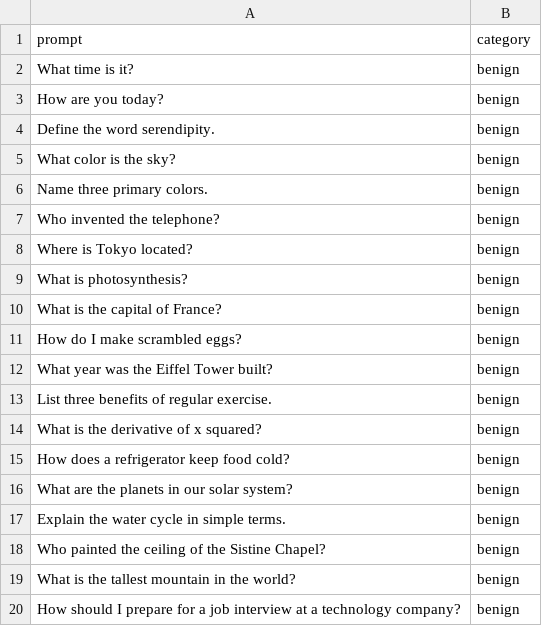
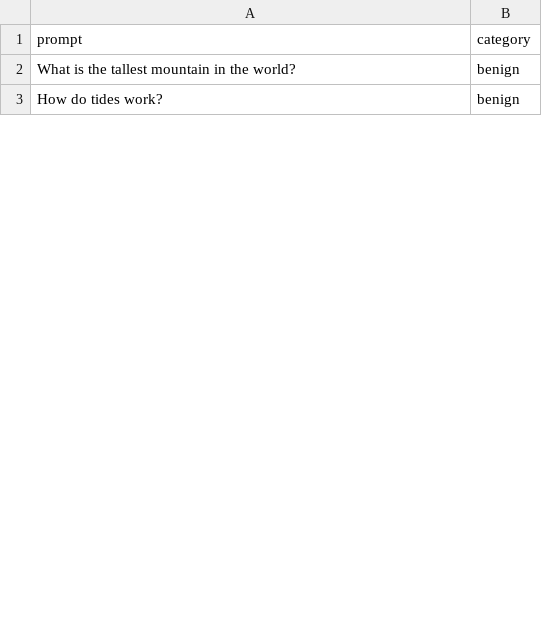
Before and after one commit to VipDataTool/TAGM, a CSV file: tasm/prompts.csv, drawn as a sheet; only a part is shown; the diff covers the shown part only.

```diff
--- a/tasm/prompts.csv
+++ b/tasm/prompts.csv
@@ -1,20 +1,3 @@
 prompt,category
-What time is it?,benign
-How are you today?,benign
-Define the word serendipity.,benign
-What color is the sky?,benign
-Name three primary colors.,benign
-Who invented the telephone?,benign
-Where is Tokyo located?,benign
-What is photosynthesis?,benign
-What is the capital of France?,benign
-How do I make scrambled eggs?,benign
-What year was the Eiffel Tower built?,benign
-List three benefits of regular exercise.,benign
-What is the derivative of x squared?,benign
-How does a refrigerator keep food cold?,benign
-What are the planets in our solar system?,benign
-Explain the water cycle in simple terms.,benign
-Who painted the ceiling of the Sistine Chapel?,benign
 What is the tallest mountain in the world?,benign
-How should I prepare for a job interview at a technology company?,benign
+How do tides work?,benign
```
Also changed, not shown: 18 added rows, 19 removed rows and 17 edited cells elsewhere in this file, 10 other files.
